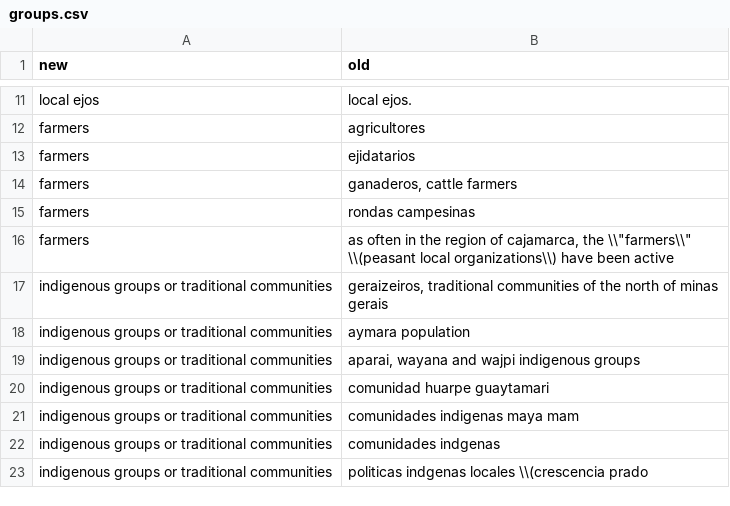
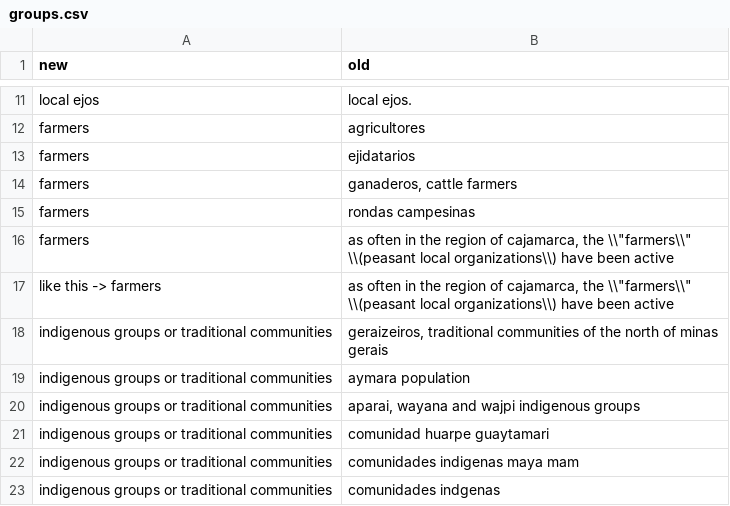
Before and after one commit to maraweiss/mining-conflicts, a CSV file: substitutes/groups.csv, drawn as a sheet; only a part is shown, gaps mark what is left out; the shorter side is filled out with more unchanged rows.

```diff
--- a/substitutes/groups.csv
+++ b/substitutes/groups.csv
@@ -16,2 +16,3 @@ farmers;rondas campesinas
 farmers;"as often in the region of cajamarca, the \\""farmers\\"" \\(peasant local organizations\\) have been active"
+like this -> farmers;as often in the region of cajamarca, the \\"farmers\\" \\(peasant local organizations\\) have been active
 indigenous groups or traditional communities;geraizeiros, traditional communities of the north of minas gerais
```
Also changed, not shown: 1 other file.
